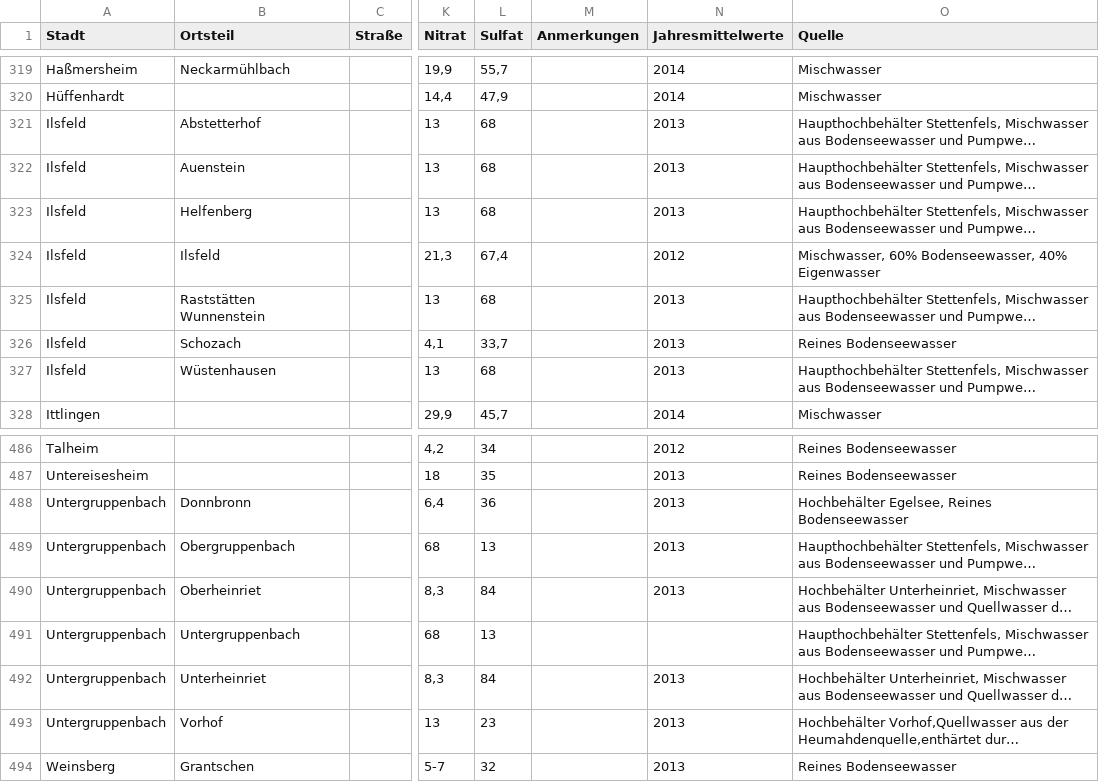
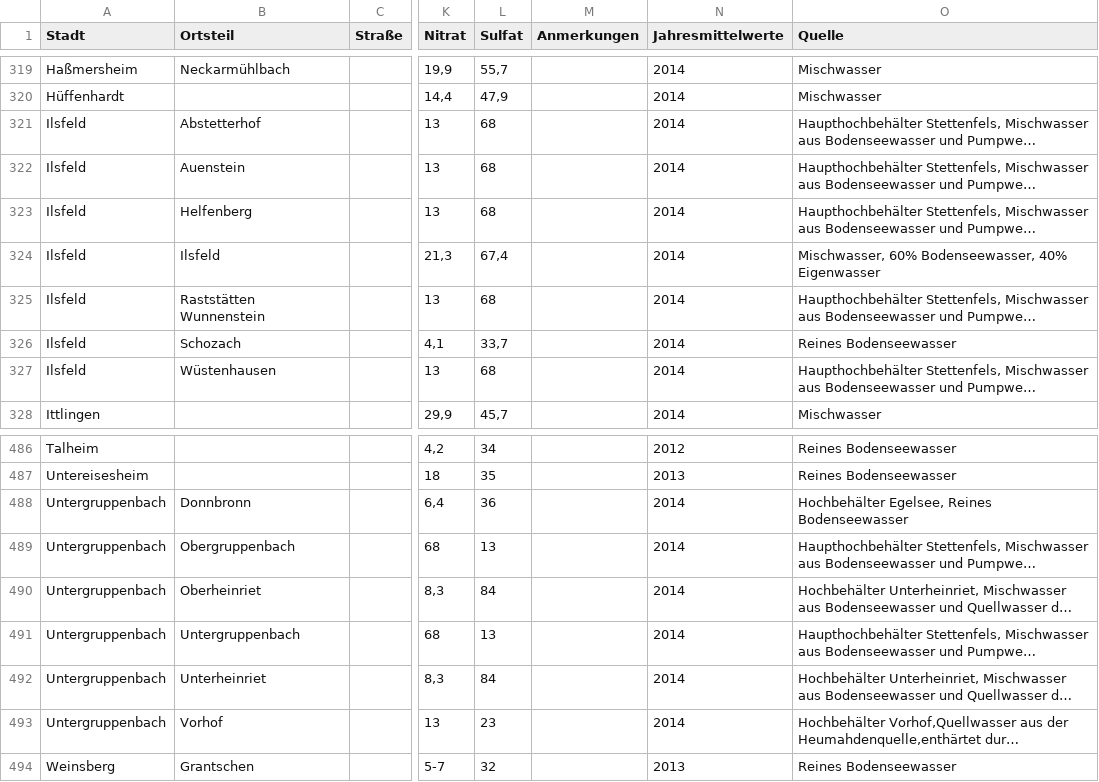
Before and after one commit to opendata-heilbronn/trinkwasser, a CSV file: converter/Wasserdaten Landkreis Heilbronn.csv, drawn as a sheet; only a part is shown, gaps mark what is left out; long unchanged cells end in …; the diff names each change by its address in the sheet, - before the commit and + after, or states it on an @@ line.

Commit message:
new data

```diff
--- a/converter/Wasserdaten Landkreis Heilbronn.csv
+++ b/converter/Wasserdaten Landkreis Heilbronn.csv
-N321:N323 (Jahresmittelwerte): 2013
+N321:N323 (Jahresmittelwerte): 2014
-N324 (Jahresmittelwerte): 2012
+N324 (Jahresmittelwerte): 2014
-N325:N327 (Jahresmittelwerte): 2013
+N325:N327 (Jahresmittelwerte): 2014
-N488:N490 (Jahresmittelwerte): 2013
+N488:N490 (Jahresmittelwerte): 2014
-N491 (Jahresmittelwerte): (empty)
+N491 (Jahresmittelwerte): 2014
-N492:N493 (Jahresmittelwerte): 2013
+N492:N493 (Jahresmittelwerte): 2014
```
Also changed, not shown: 1 other file.
